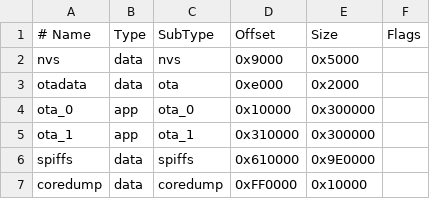
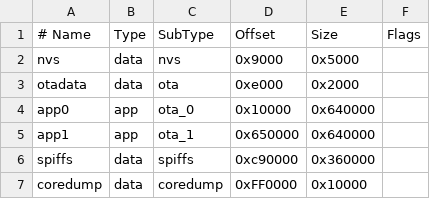
Before and after one commit to dagnall53/MarineMultiDisplay, a CSV file: partitions.csv, drawn as a sheet; the diff names each change by its address in the sheet, - before the commit and + after, or states it on an @@ line.

```diff
--- a/partitions.csv
+++ b/partitions.csv
-A4 (# Name): ota_0
+A4 (# Name): app0
-E4:E5 (Size): 0x300000
+E4:E5 (Size): 0x640000
-A5 (# Name): ota_1
+A5 (# Name): app1
-D5 (Offset): 0x310000
+D5 (Offset): 0x650000
-D6 (Offset): 0x610000
+D6 (Offset): 0xc90000
-E6 (Size): 0x9E0000
+E6 (Size): 0x360000
```
Also changed, not shown: 27 other files.
